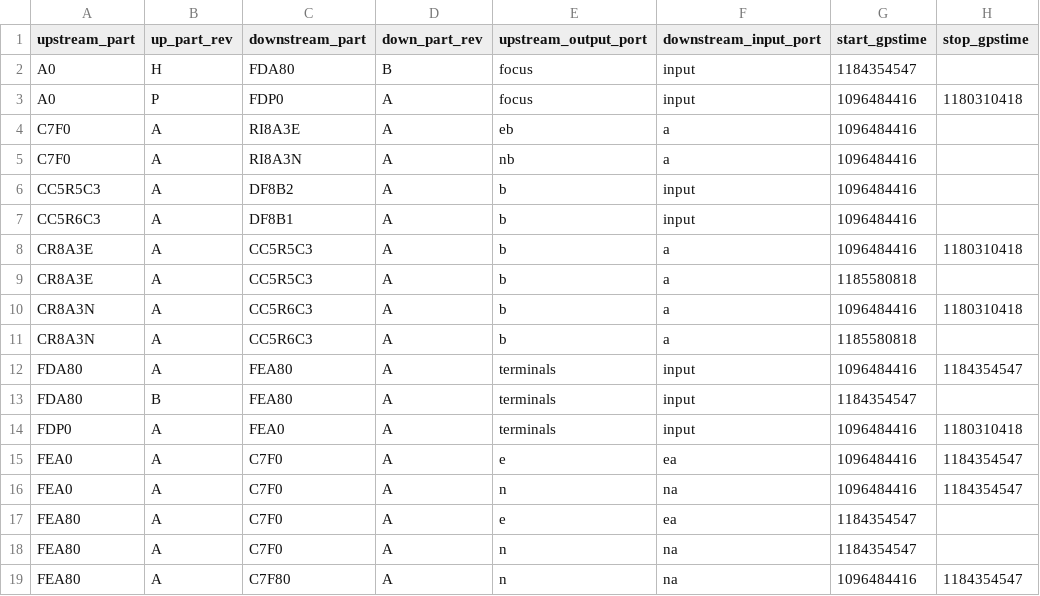
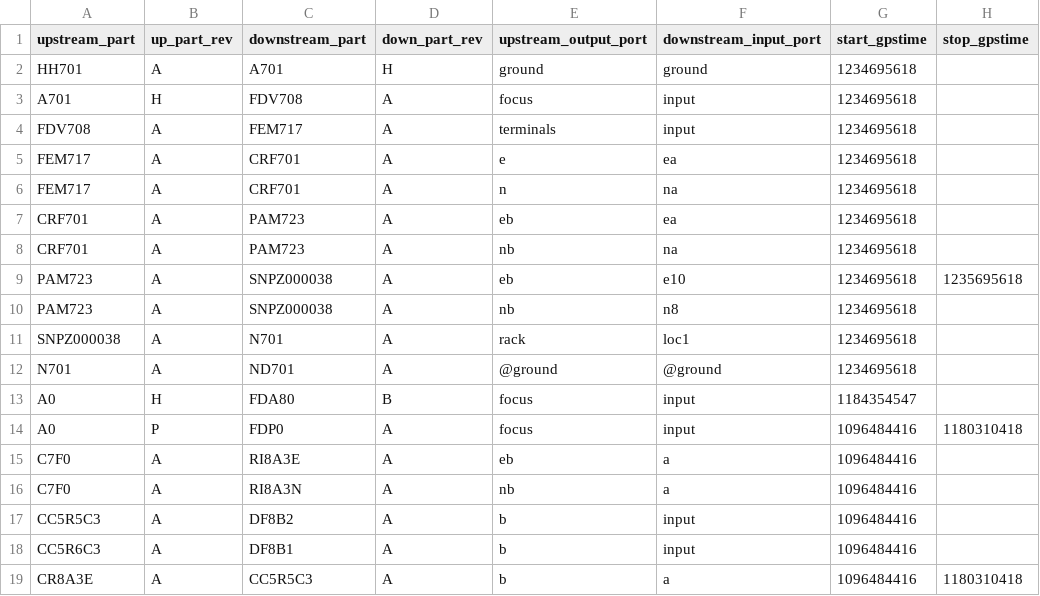
Before and after one commit to HERA-Team/hera_mc, a CSV file: hera_mc/data/test_data/initialization_data_connections.csv, drawn as a sheet; only a part is shown; the shorter side is filled out with more unchanged rows.

```diff
--- a/hera_mc/data/test_data/initialization_data_connections.csv
+++ b/hera_mc/data/test_data/initialization_data_connections.csv
@@ -1,2 +1,13 @@
 upstream_part,up_part_rev,downstream_part,down_part_rev,upstream_output_port,downstream_input_port,start_gpstime,stop_gpstime
+HH701,A,A701,H,ground,ground,1234695618,
+A701,H,FDV708,A,focus,input,1234695618,
+FDV708,A,FEM717,A,terminals,input,1234695618,
+FEM717,A,CRF701,A,e,ea,1234695618,
+FEM717,A,CRF701,A,n,na,1234695618,
+CRF701,A,PAM723,A,eb,ea,1234695618,
+CRF701,A,PAM723,A,nb,na,1234695618,
+PAM723,A,SNPZ000038,A,eb,e10,1234695618,1235695618
+PAM723,A,SNPZ000038,A,nb,n8,1234695618,
+SNPZ000038,A,N701,A,rack,loc1,1234695618,
+N701,A,ND701,A,@ground,@ground,1234695618,
 A0,H,FDA80,B,focus,input,1184354547,
```
Also changed, not shown: hera_mc/data/test_data/initialization_data_geo_location.csv, hera_mc/data/test_data/initialization_data_parts.csv, 4 other files.
